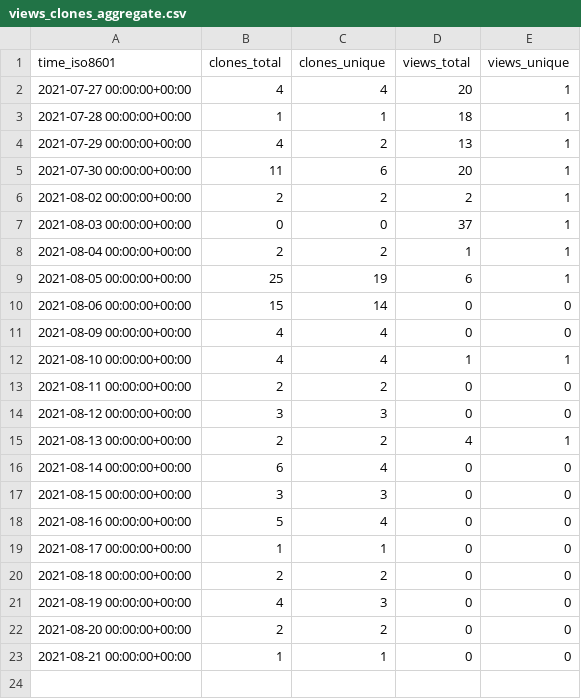
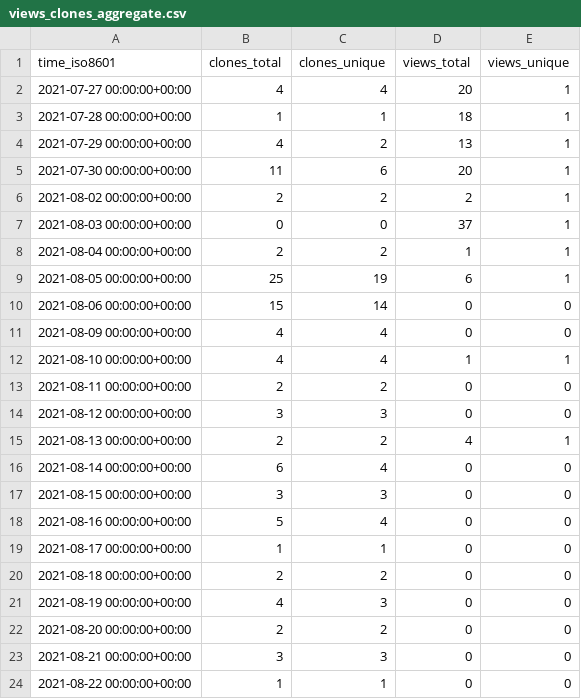
Before and after one commit to jscirone/test_repository, a CSV file: jscirone/test_repository/ghrs-data/views_clones_aggregate.csv, drawn as a sheet.

```diff
--- a/jscirone/test_repository/ghrs-data/views_clones_aggregate.csv
+++ b/jscirone/test_repository/ghrs-data/views_clones_aggregate.csv
@@ -22,2 +22,3 @@ time_iso8601,clones_total,clones_unique,views_total,views_unique
 2021-08-20 00:00:00+00:00,2,2,0,0
-2021-08-21 00:00:00+00:00,1,1,0,0
+2021-08-21 00:00:00+00:00,3,3,0,0
+2021-08-22 00:00:00+00:00,1,1,0,0
```
Also changed, not shown: 1 other file.
